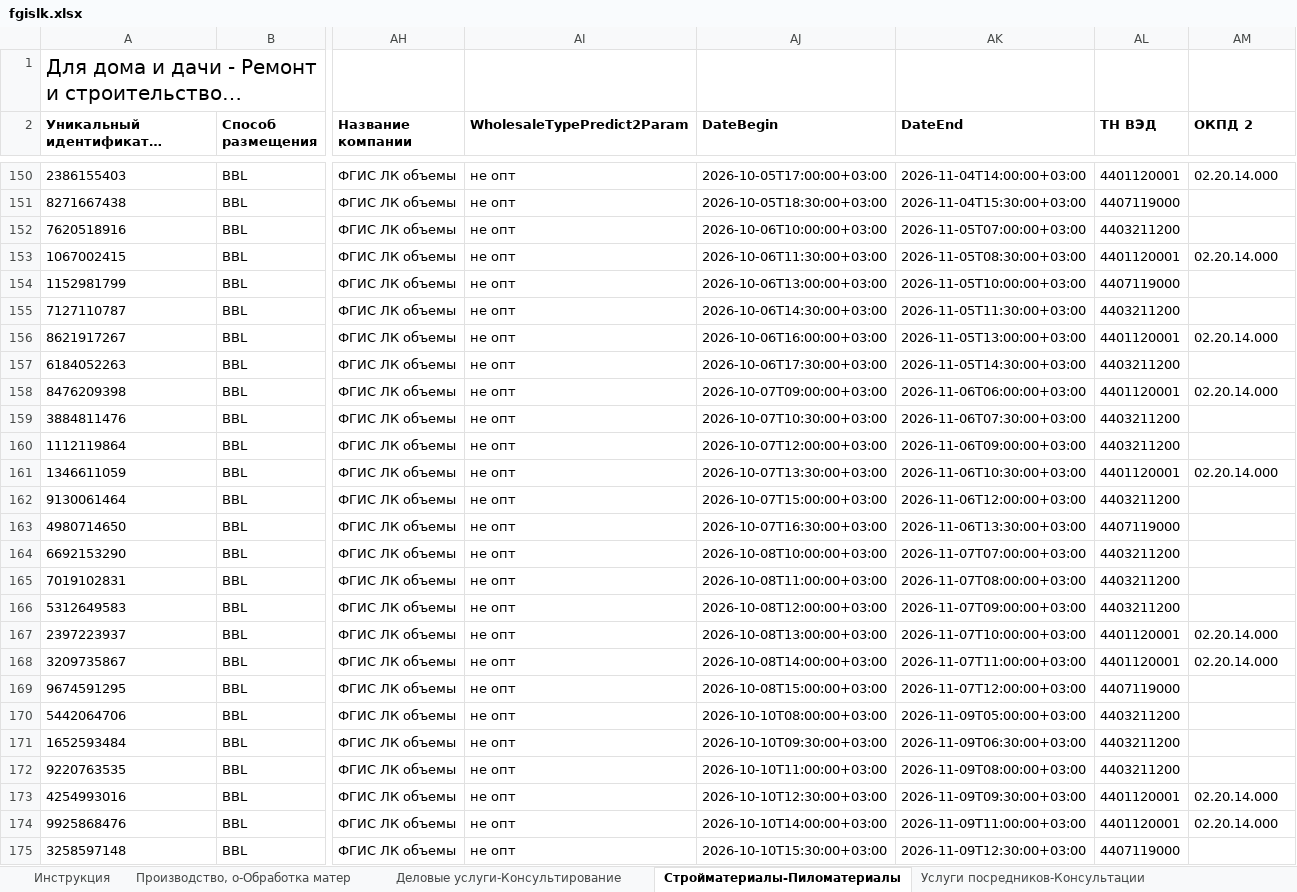
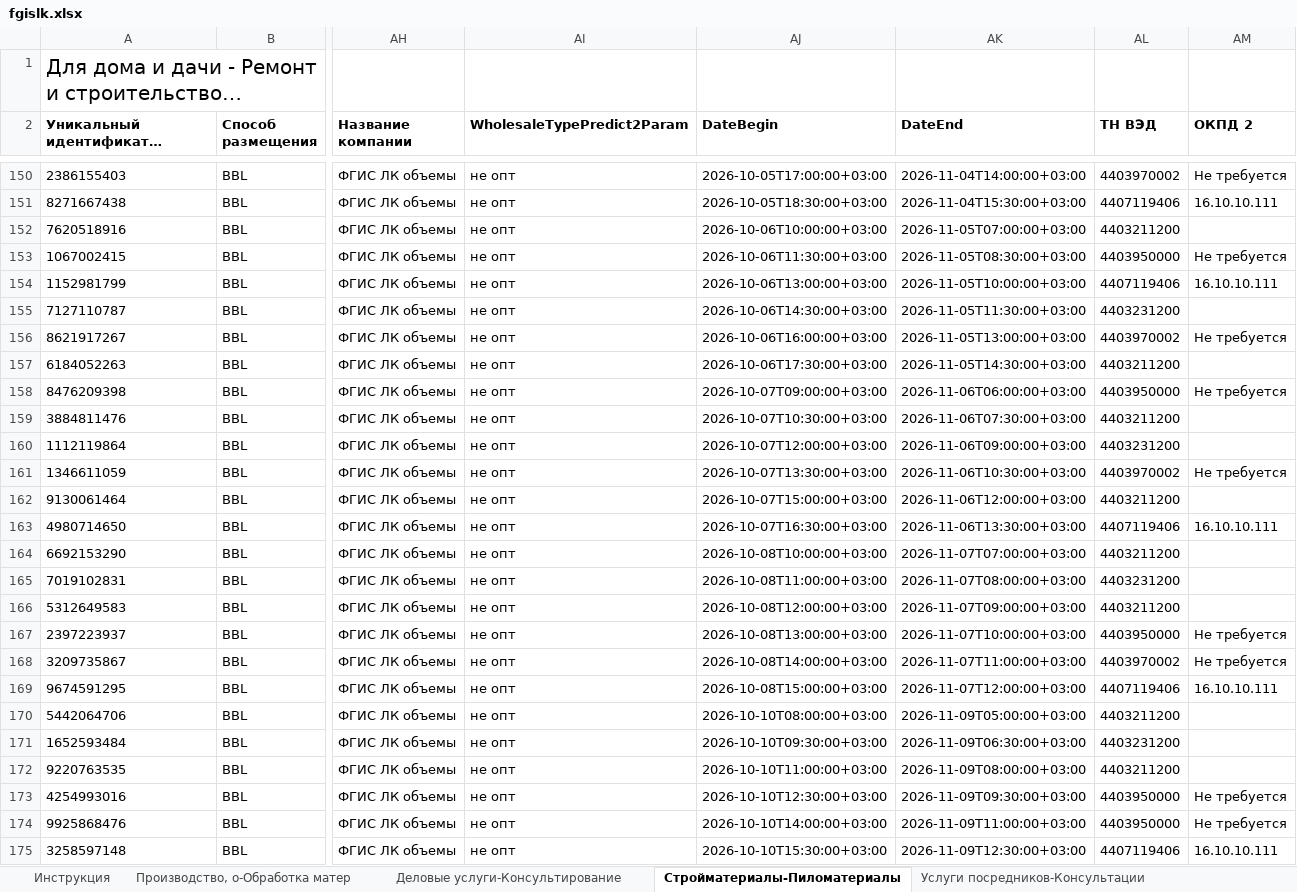
Before and after one commit to Harmageddon14/avito-feeds, an Excel workbook: fgislk.xlsx, sheet Стройматериалы-Пиломатериалы, drawn as a sheet; only a part is shown, gaps mark what is left out; long unchanged cells end in …; values as stored, in another font and other column widths than the file's, no borders; conditional formats not drawn; the diff covers the shown part only; the diff names each change by its address in the sheet, - before the commit and + after, or states it on an @@ line.

```diff
--- a/fgislk.xlsx (sheet Стройматериалы-Пиломатериалы)
+++ b/fgislk.xlsx (sheet Стройматериалы-Пиломатериалы)
-AL150 (ТН ВЭД): 4401120001
+AL150 (ТН ВЭД): 4403970002
-AM150 (ОКПД 2): 02.20.14.000
+AM150 (ОКПД 2): Не требуется
-AL151 (ТН ВЭД): 4407119000
+AL151 (ТН ВЭД): 4407119406
-AM151 (ОКПД 2): (empty)
+AM151 (ОКПД 2): 16.10.10.111
-AL153 (ТН ВЭД): 4401120001
+AL153 (ТН ВЭД): 4403950000
-AM153 (ОКПД 2): 02.20.14.000
+AM153 (ОКПД 2): Не требуется
-AL154 (ТН ВЭД): 4407119000
+AL154 (ТН ВЭД): 4407119406
-AM154 (ОКПД 2): (empty)
+AM154 (ОКПД 2): 16.10.10.111
-AL155 (ТН ВЭД): 4403211200
+AL155 (ТН ВЭД): 4403231200
-AL156 (ТН ВЭД): 4401120001
+AL156 (ТН ВЭД): 4403970002
-AM156 (ОКПД 2): 02.20.14.000
+AM156 (ОКПД 2): Не требуется
-AL158 (ТН ВЭД): 4401120001
+AL158 (ТН ВЭД): 4403950000
-AM158 (ОКПД 2): 02.20.14.000
+AM158 (ОКПД 2): Не требуется
-AL160 (ТН ВЭД): 4403211200
+AL160 (ТН ВЭД): 4403231200
-AL161 (ТН ВЭД): 4401120001
+AL161 (ТН ВЭД): 4403970002
-AM161 (ОКПД 2): 02.20.14.000
+AM161 (ОКПД 2): Не требуется
-AL163 (ТН ВЭД): 4407119000
+AL163 (ТН ВЭД): 4407119406
-AM163 (ОКПД 2): (empty)
+AM163 (ОКПД 2): 16.10.10.111
-AL165 (ТН ВЭД): 4403211200
+AL165 (ТН ВЭД): 4403231200
-AL167 (ТН ВЭД): 4401120001
+AL167 (ТН ВЭД): 4403950000
-AM167:AM168 (ОКПД 2): 02.20.14.000
+AM167:AM168 (ОКПД 2): Не требуется
-AL168 (ТН ВЭД): 4401120001
+AL168 (ТН ВЭД): 4403970002
-AL169 (ТН ВЭД): 4407119000
+AL169 (ТН ВЭД): 4407119406
-AM169 (ОКПД 2): (empty)
+AM169 (ОКПД 2): 16.10.10.111
-AL171 (ТН ВЭД): 4403211200
+AL171 (ТН ВЭД): 4403231200
-AL173:AL174 (ТН ВЭД): 4401120001
+AL173:AL174 (ТН ВЭД): 4403950000
-AM173:AM174 (ОКПД 2): 02.20.14.000
+AM173:AM174 (ОКПД 2): Не требуется
-AL175 (ТН ВЭД): 4407119000
+AL175 (ТН ВЭД): 4407119406
-AM175 (ОКПД 2): (empty)
+AM175 (ОКПД 2): 16.10.10.111
```
Also changed, not shown: 49 edited cells elsewhere in this sheet.
